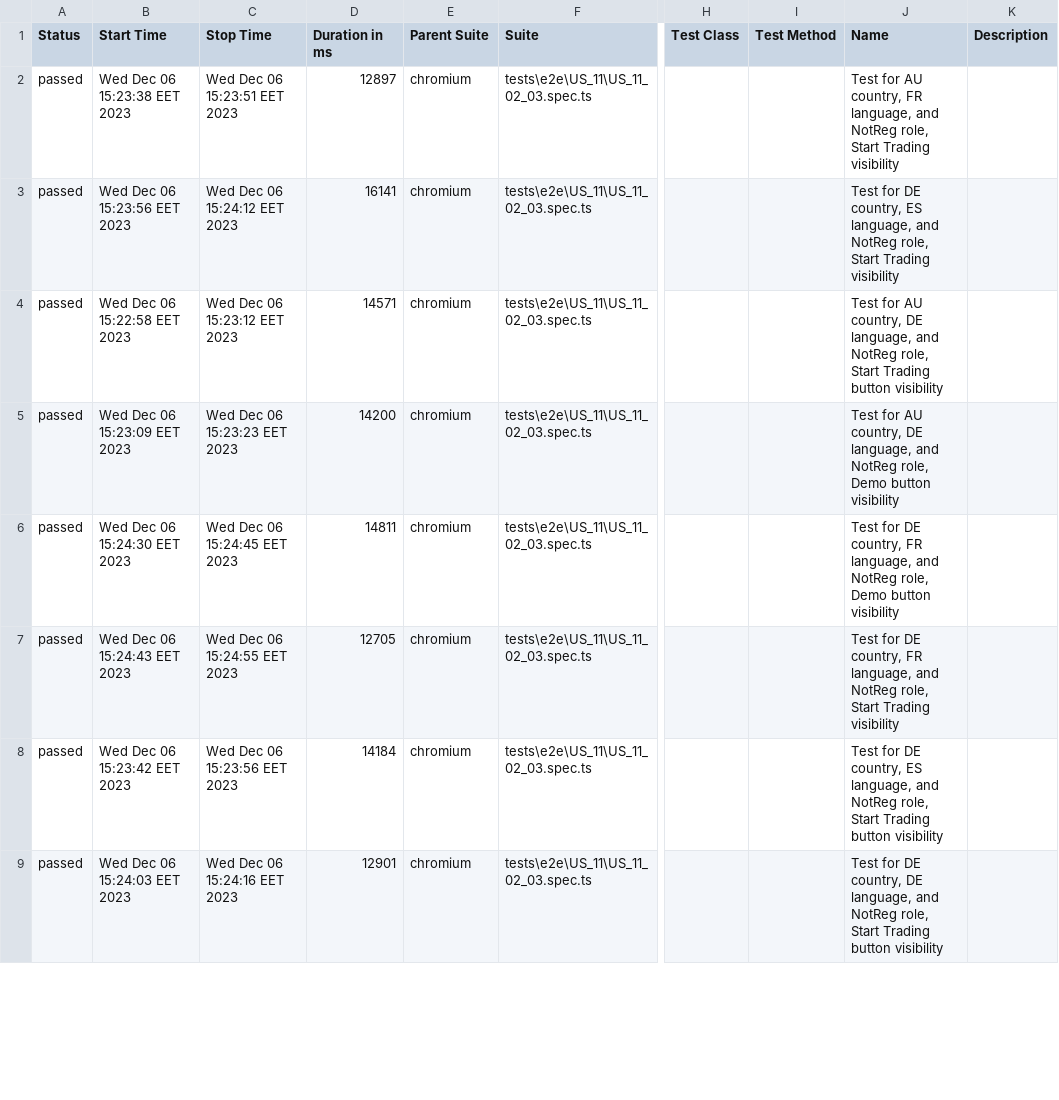
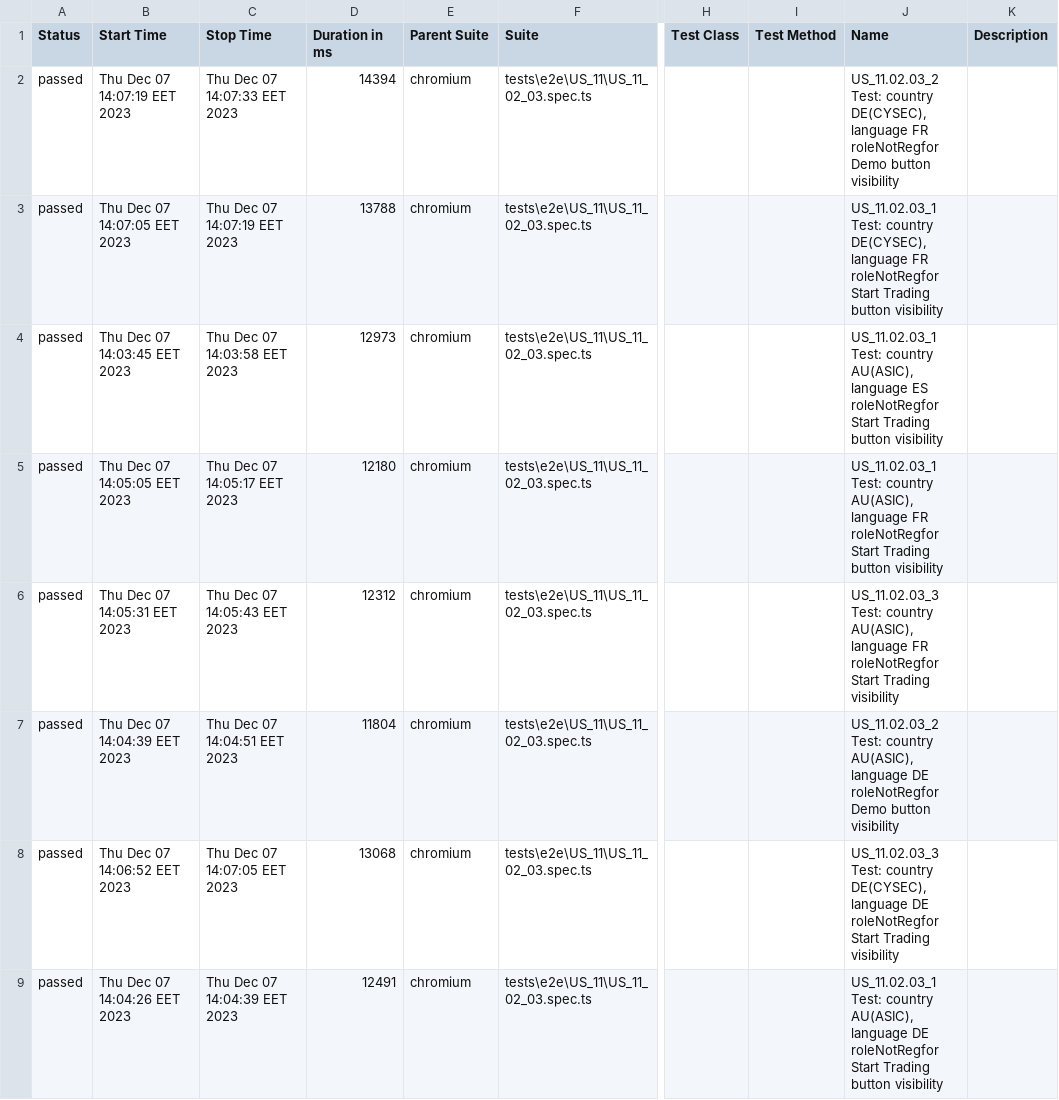
Before and after one commit to portfolio-vm/portfolio-vm.github.io, a CSV file: data/suites.csv, drawn as a sheet; only a part is shown, gaps mark what is left out; the diff covers the shown part only; the diff names each change by its address in the sheet, - before the commit and + after, or states it on an @@ line.

```diff
--- a/data/suites.csv
+++ b/data/suites.csv
-B2 (Start Time): Wed Dec 06 15:23:38 EET 2023
+B2 (Start Time): Thu Dec 07 14:07:19 EET 2023
-C2 (Stop Time): Wed Dec 06 15:23:51 EET 2023
+C2 (Stop Time): Thu Dec 07 14:07:33 EET 2023
-D2 (Duration in ms): 12897
+D2 (Duration in ms): 14394
-J2 (Name): Test for AU country, FR language, and NotReg role, Start Trading visibility
+J2 (Name): US_11.02.03_2 Test: country DE(CYSEC), language FR roleNotRegfor Demo button visibility
-B3 (Start Time): Wed Dec 06 15:23:56 EET 2023
+B3 (Start Time): Thu Dec 07 14:07:05 EET 2023
-C3 (Stop Time): Wed Dec 06 15:24:12 EET 2023
+C3 (Stop Time): Thu Dec 07 14:07:19 EET 2023
-D3 (Duration in ms): 16141
+D3 (Duration in ms): 13788
-J3 (Name): Test for DE country, ES language, and NotReg role, Start Trading visibility
+J3 (Name): US_11.02.03_1 Test: country DE(CYSEC), language FR roleNotRegfor Start Trading button visibility
-B4 (Start Time): Wed Dec 06 15:22:58 EET 2023
+B4 (Start Time): Thu Dec 07 14:03:45 EET 2023
-C4 (Stop Time): Wed Dec 06 15:23:12 EET 2023
+C4 (Stop Time): Thu Dec 07 14:03:58 EET 2023
-D4 (Duration in ms): 14571
+D4 (Duration in ms): 12973
-J4 (Name): Test for AU country, DE language, and NotReg role, Start Trading…
+J4 (Name): US_11.02.03_1 Test: country AU(ASIC), language ES roleNotRegfor Start Trading…
-B5 (Start Time): Wed Dec 06 15:23:09 EET 2023
+B5 (Start Time): Thu Dec 07 14:05:05 EET 2023
-C5 (Stop Time): Wed Dec 06 15:23:23 EET 2023
+C5 (Stop Time): Thu Dec 07 14:05:17 EET 2023
-D5 (Duration in ms): 14200
+D5 (Duration in ms): 12180
-J5 (Name): Test for AU country, DE language, and NotReg role, Demo button visibility
+J5 (Name): US_11.02.03_1 Test: country AU(ASIC), language FR roleNotRegfor Start Trading button visibility
-B6 (Start Time): Wed Dec 06 15:24:30 EET 2023
+B6 (Start Time): Thu Dec 07 14:05:31 EET 2023
-C6 (Stop Time): Wed Dec 06 15:24:45 EET 2023
+C6 (Stop Time): Thu Dec 07 14:05:43 EET 2023
-D6 (Duration in ms): 14811
+D6 (Duration in ms): 12312
-J6 (Name): Test for DE country, FR language, and NotReg role, Demo button visibility
+J6 (Name): US_11.02.03_3 Test: country AU(ASIC), language FR roleNotRegfor Start Trading visibility
-B7 (Start Time): Wed Dec 06 15:24:43 EET 2023
+B7 (Start Time): Thu Dec 07 14:04:39 EET 2023
-C7 (Stop Time): Wed Dec 06 15:24:55 EET 2023
+C7 (Stop Time): Thu Dec 07 14:04:51 EET 2023
-D7 (Duration in ms): 12705
+D7 (Duration in ms): 11804
-J7 (Name): Test for DE country, FR language, and NotReg role, Start Trading visibility
+J7 (Name): US_11.02.03_2 Test: country AU(ASIC), language DE roleNotRegfor Demo button visibility
-B8 (Start Time): Wed Dec 06 15:23:42 EET 2023
+B8 (Start Time): Thu Dec 07 14:06:52 EET 2023
-C8 (Stop Time): Wed Dec 06 15:23:56 EET 2023
+C8 (Stop Time): Thu Dec 07 14:07:05 EET 2023
-D8 (Duration in ms): 14184
+D8 (Duration in ms): 13068
-J8 (Name): Test for DE country, ES language, and NotReg role, Start Trading button visibility
+J8 (Name): US_11.02.03_3 Test: country DE(CYSEC), language DE roleNotRegfor Start Trading visibility
-B9 (Start Time): Wed Dec 06 15:24:03 EET 2023
+B9 (Start Time): Thu Dec 07 14:04:26 EET 2023
-C9 (Stop Time): Wed Dec 06 15:24:16 EET 2023
+C9 (Stop Time): Thu Dec 07 14:04:39 EET 2023
-D9 (Duration in ms): 12901
+D9 (Duration in ms): 12491
-J9 (Name): Test for DE country, DE language, and NotReg role, Start Trading…
+J9 (Name): US_11.02.03_1 Test: country AU(ASIC), language DE roleNotRegfor Start Trading…
```
Also changed, not shown: 40 edited cells elsewhere in this file, 50 other files.
